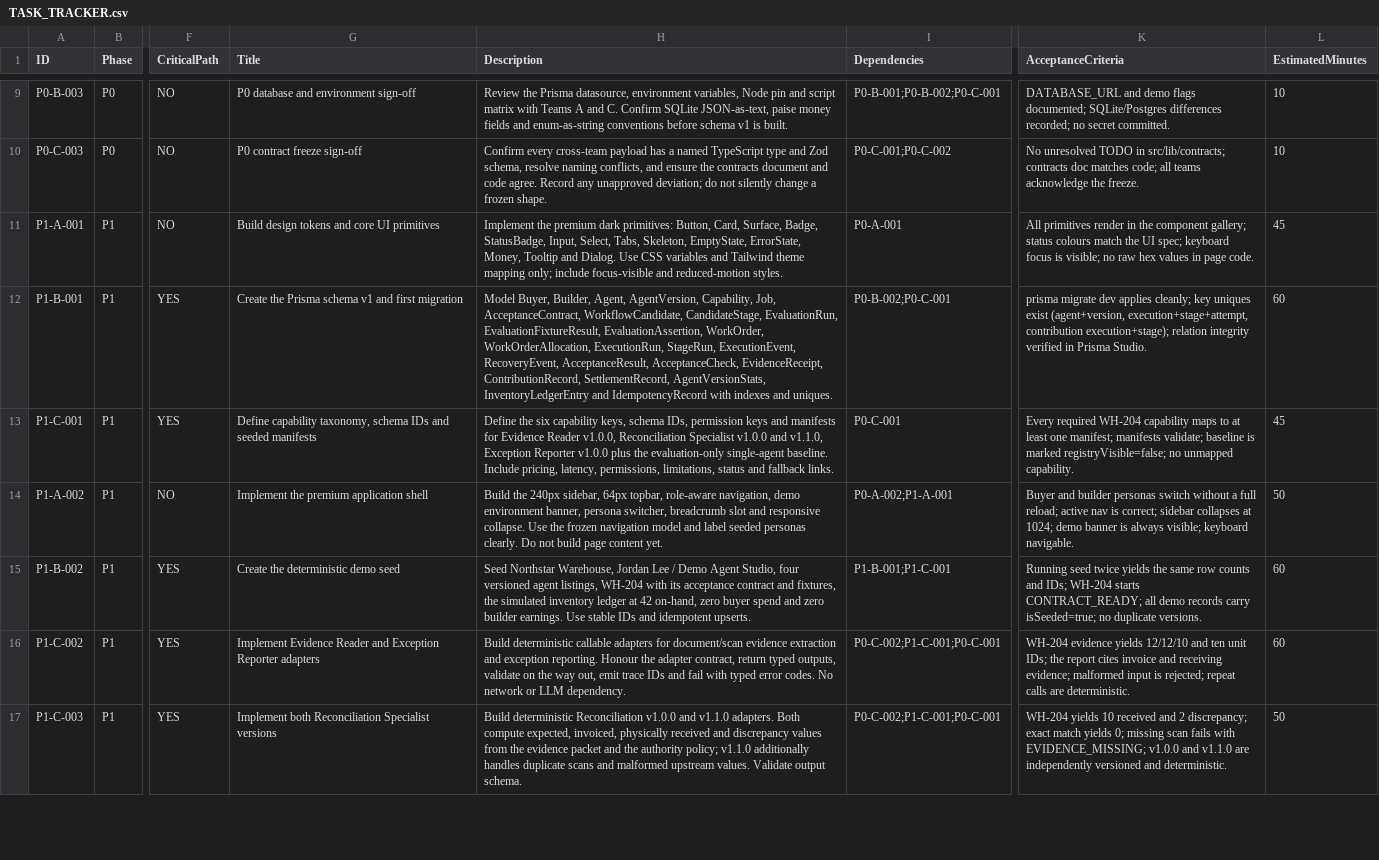
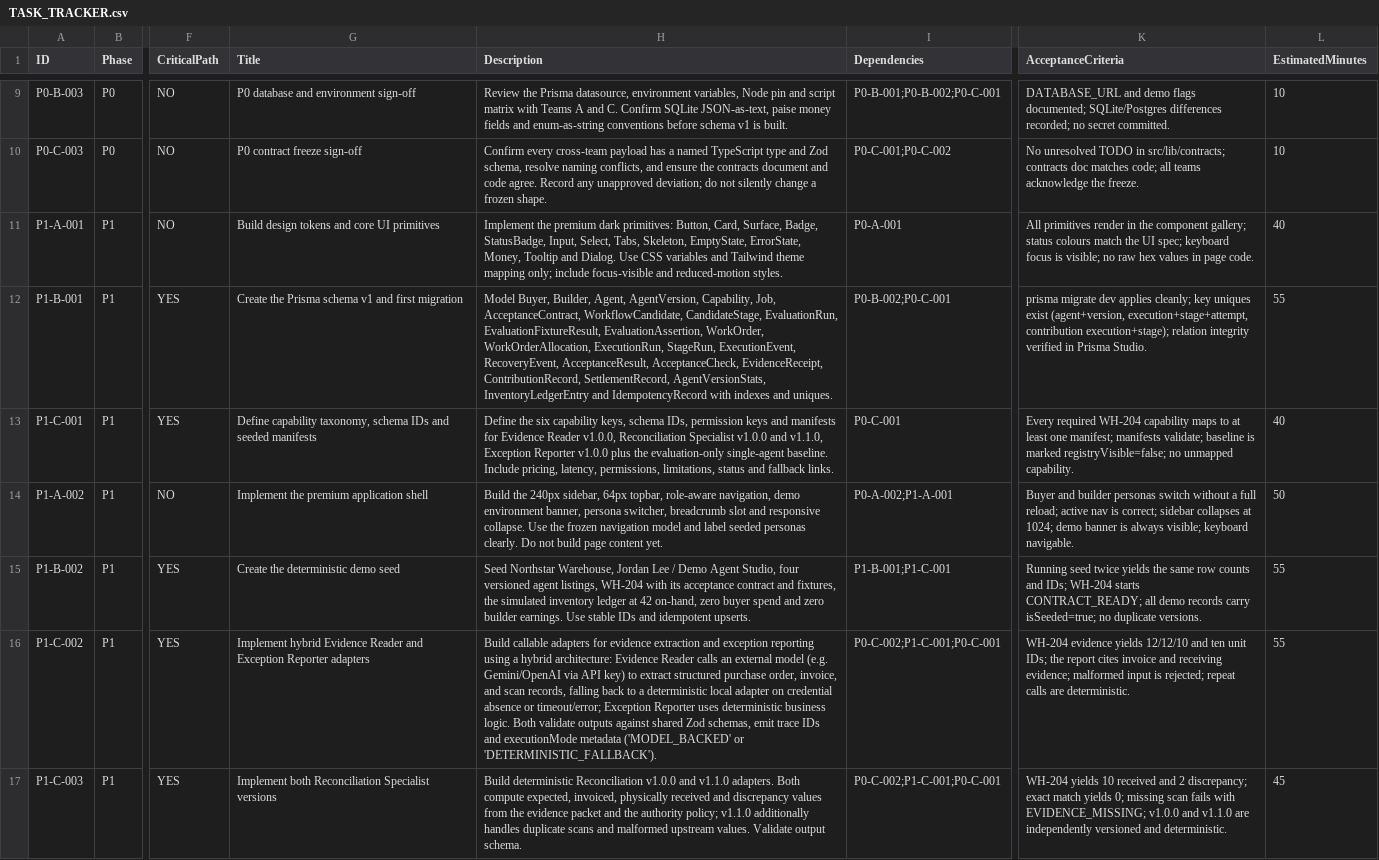
Before and after one commit to Mayur11code/Forgent-demo, a CSV file: docs/hackathon/TASK_TRACKER.csv, drawn as a sheet; only a part is shown, gaps mark what is left out; the diff covers the shown part only; the diff names each change by its address in the sheet, - before the commit and + after, or states it on an @@ line.

Commit message:
docs: revise hackathon package with workload rebalancing, dynamic selection, and hybrid adapters

```diff
--- a/docs/hackathon/TASK_TRACKER.csv
+++ b/docs/hackathon/TASK_TRACKER.csv
-L11 (EstimatedMinutes): 45
+L11 (EstimatedMinutes): 40
-L12 (EstimatedMinutes): 60
+L12 (EstimatedMinutes): 55
-L13 (EstimatedMinutes): 45
+L13 (EstimatedMinutes): 40
-L15:L16 (EstimatedMinutes): 60
+L15:L16 (EstimatedMinutes): 55
-G16 (Title): Implement Evidence Reader…
+G16 (Title): Implement hybrid Evidence Reader…
-H16 (Description): Build deterministic callable adapters for document/scan evidence extraction and exception reporting. Honour the adapter contract, return typed outputs, validate on the way out, emit trace IDs and fail with typed error codes. No network or LLM dependency.
+H16 (Description): Build callable adapters for evidence extraction and exception reporting using a hybrid architecture: Evidence Reader calls an external model (e.g. Gemini/OpenAI via API key) to extract structured purchase order, invoice, and scan records, falling back to a deterministic local adapter on credential absence or timeout/error; Exception Reporter uses deterministic business logic. Both validate outputs against shared Zod schemas, emit trace IDs and executionMode metadata ('MODEL_BACKED' or 'DETERMINISTIC_FALLBACK').
-L17 (EstimatedMinutes): 50
+L17 (EstimatedMinutes): 45
```
Also changed, not shown: 92 edited cells elsewhere in this file, 18 other files.
